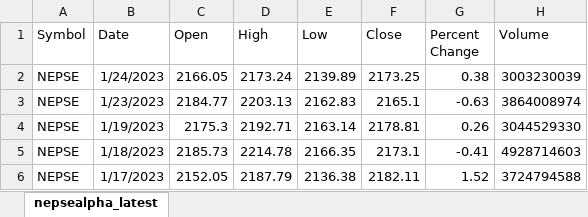
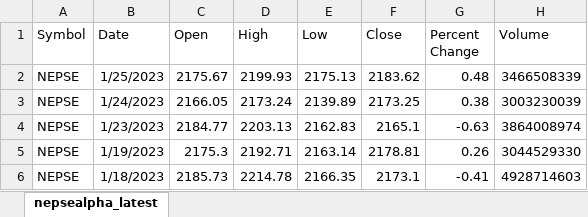
Before and after one commit to romin898/Nepal-Stock-Exchange-Time-Series-Prediction, an Excel workbook: NEPSE.xlsx, sheet nepsealpha_latest, drawn as a sheet; only a part is shown; the shorter side is filled out with more unchanged rows; values as stored, in another font and other column widths than the file's, no borders; the diff names each change by its address in the sheet, - before the commit and + after, or states it on an @@ line.

```diff
--- a/NEPSE.xlsx (sheet nepsealpha_latest)
+++ b/NEPSE.xlsx (sheet nepsealpha_latest)
+row 2: NEPSE | 1/25/2023 | 2175.67 | 2199.93 | 2175.13 | 2183.62 | 0.48 | 3466508339
```
Also changed, not shown: 2 other files.
